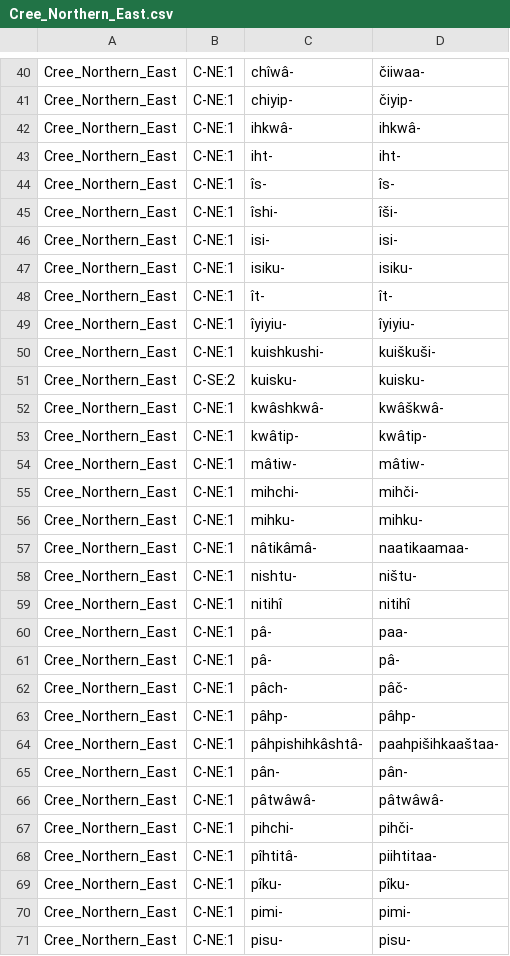
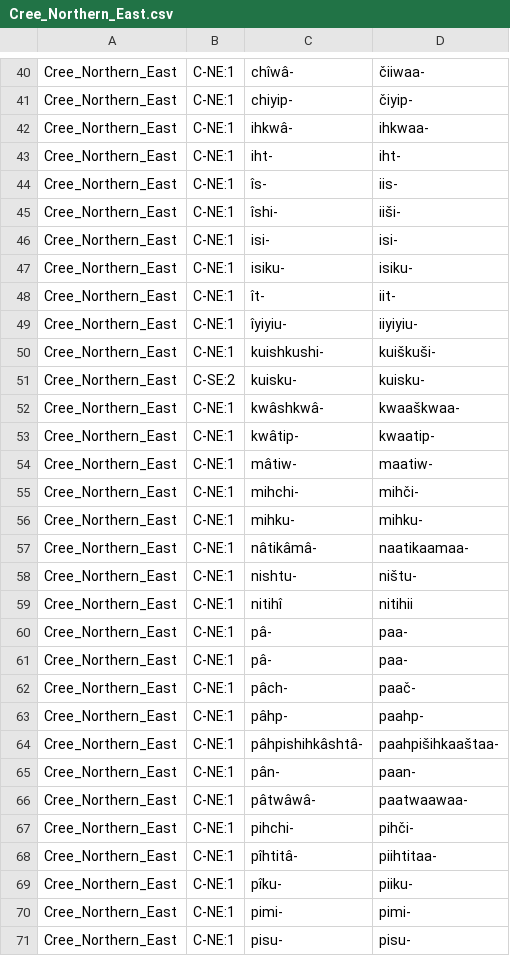
Before and after one commit to dwhieb/Nisinoon, a CSV file: transliterations/Cree_Northern_East.csv, drawn as a sheet; only a part is shown, gaps mark what is left out; the diff covers the shown part only.

```diff
--- a/transliterations/Cree_Northern_East.csv
+++ b/transliterations/Cree_Northern_East.csv
@@ -41,15 +41,15 @@ Cree_Northern_East,C-NE:1,chîwâ‑,čiiwaa‑
 Cree_Northern_East,C-NE:1,chiyip‑,čiyip‑
-Cree_Northern_East,C-NE:1,ihkwâ‑,ihkwâ‑
+Cree_Northern_East,C-NE:1,ihkwâ‑,ihkwaa‑
 Cree_Northern_East,C-NE:1,iht‑,iht‑
-Cree_Northern_East,C-NE:1,îs‑,îs‑
-Cree_Northern_East,C-NE:1,îshi‑,îši‑
+Cree_Northern_East,C-NE:1,îs‑,iis‑
+Cree_Northern_East,C-NE:1,îshi‑,iiši‑
 Cree_Northern_East,C-NE:1,isi‑,isi‑
 Cree_Northern_East,C-NE:1,isiku‑,isiku‑
-Cree_Northern_East,C-NE:1,ît‑,ît‑
-Cree_Northern_East,C-NE:1,îyiyiu‑,îyiyiu‑
+Cree_Northern_East,C-NE:1,ît‑,iit‑
+Cree_Northern_East,C-NE:1,îyiyiu‑,iiyiyiu‑
 Cree_Northern_East,C-NE:1,kuishkushi‑,kuiškuši‑
 Cree_Northern_East,C-SE:2,kuisku‑,kuisku‑
-Cree_Northern_East,C-NE:1,kwâshkwâ‑,kwâškwâ‑
-Cree_Northern_East,C-NE:1,kwâtip‑,kwâtip‑
-Cree_Northern_East,C-NE:1,mâtiw‑,mâtiw‑
+Cree_Northern_East,C-NE:1,kwâshkwâ‑,kwaaškwaa‑
+Cree_Northern_East,C-NE:1,kwâtip‑,kwaatip‑
+Cree_Northern_East,C-NE:1,mâtiw‑,maatiw‑
 Cree_Northern_East,C-NE:1,mihchi‑,mihči‑
@@ -58,13 +58,13 @@ Cree_Northern_East,C-NE:1,nâtikâmâ‑,naatikaamaa‑
 Cree_Northern_East,C-NE:1,nishtu‑,ništu‑
-Cree_Northern_East,C-NE:1,nitihî,nitihî
+Cree_Northern_East,C-NE:1,nitihî,nitihii
 Cree_Northern_East,C-NE:1,pâ‑,paa‑
-Cree_Northern_East,C-NE:1,pâ‑,pâ‑
-Cree_Northern_East,C-NE:1,pâch‑,pâč‑
-Cree_Northern_East,C-NE:1,pâhp‑,pâhp‑
+Cree_Northern_East,C-NE:1,pâ‑,paa‑
+Cree_Northern_East,C-NE:1,pâch‑,paač‑
+Cree_Northern_East,C-NE:1,pâhp‑,paahp‑
 Cree_Northern_East,C-NE:1,pâhpishihkâshtâ‑,paahpišihkaaštaa‑
-Cree_Northern_East,C-NE:1,pân‑,pân‑
-Cree_Northern_East,C-NE:1,pâtwâwâ‑,pâtwâwâ‑
+Cree_Northern_East,C-NE:1,pân‑,paan‑
+Cree_Northern_East,C-NE:1,pâtwâwâ‑,paatwaawaa‑
 Cree_Northern_East,C-NE:1,pihchi‑,pihči‑
 Cree_Northern_East,C-NE:1,pîhtitâ‑,piihtitaa‑
-Cree_Northern_East,C-NE:1,pîku‑,pîku‑
+Cree_Northern_East,C-NE:1,pîku‑,piiku‑
 Cree_Northern_East,C-NE:1,pimi‑,pimi‑
```
Also changed, not shown: 18 edited cells elsewhere in this file, transliterations/Kickapoo.csv, transliterations/Menominee.csv, 55 other files.
